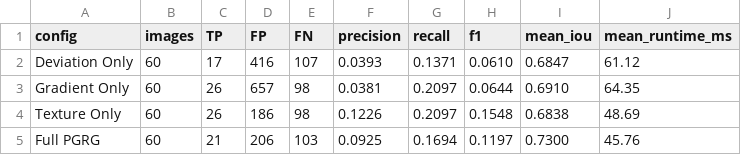
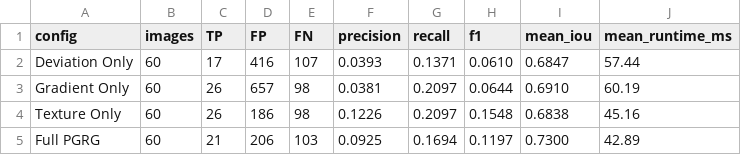
Before and after one commit to N-i-k-h/PGRG, a CSV file: results/ablation/ablation_summary.csv, drawn as a sheet.

```diff
--- a/results/ablation/ablation_summary.csv
+++ b/results/ablation/ablation_summary.csv
@@ -1,5 +1,5 @@
 config,images,TP,FP,FN,precision,recall,f1,mean_iou,mean_runtime_ms
-Deviation Only,60,17,416,107,0.0393,0.1371,0.0610,0.6847,61.12
-Gradient Only,60,26,657,98,0.0381,0.2097,0.0644,0.6910,64.35
-Texture Only,60,26,186,98,0.1226,0.2097,0.1548,0.6838,48.69
-Full PGRG,60,21,206,103,0.0925,0.1694,0.1197,0.7300,45.76
+Deviation Only,60,17,416,107,0.0393,0.1371,0.0610,0.6847,57.44
+Gradient Only,60,26,657,98,0.0381,0.2097,0.0644,0.6910,60.19
+Texture Only,60,26,186,98,0.1226,0.2097,0.1548,0.6838,45.16
+Full PGRG,60,21,206,103,0.0925,0.1694,0.1197,0.7300,42.89
```
Also changed, not shown: results/ablation/ablation_results.csv, 39 other files.
